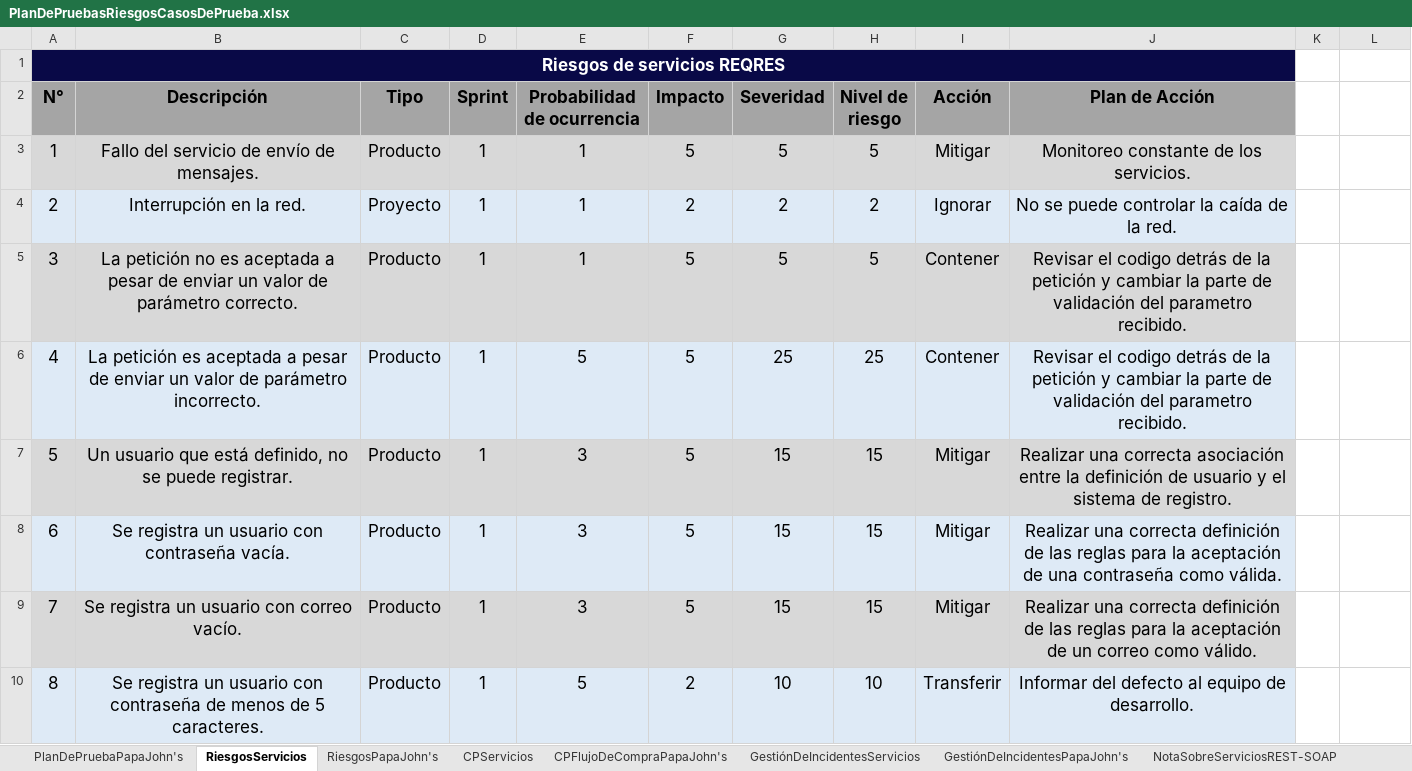
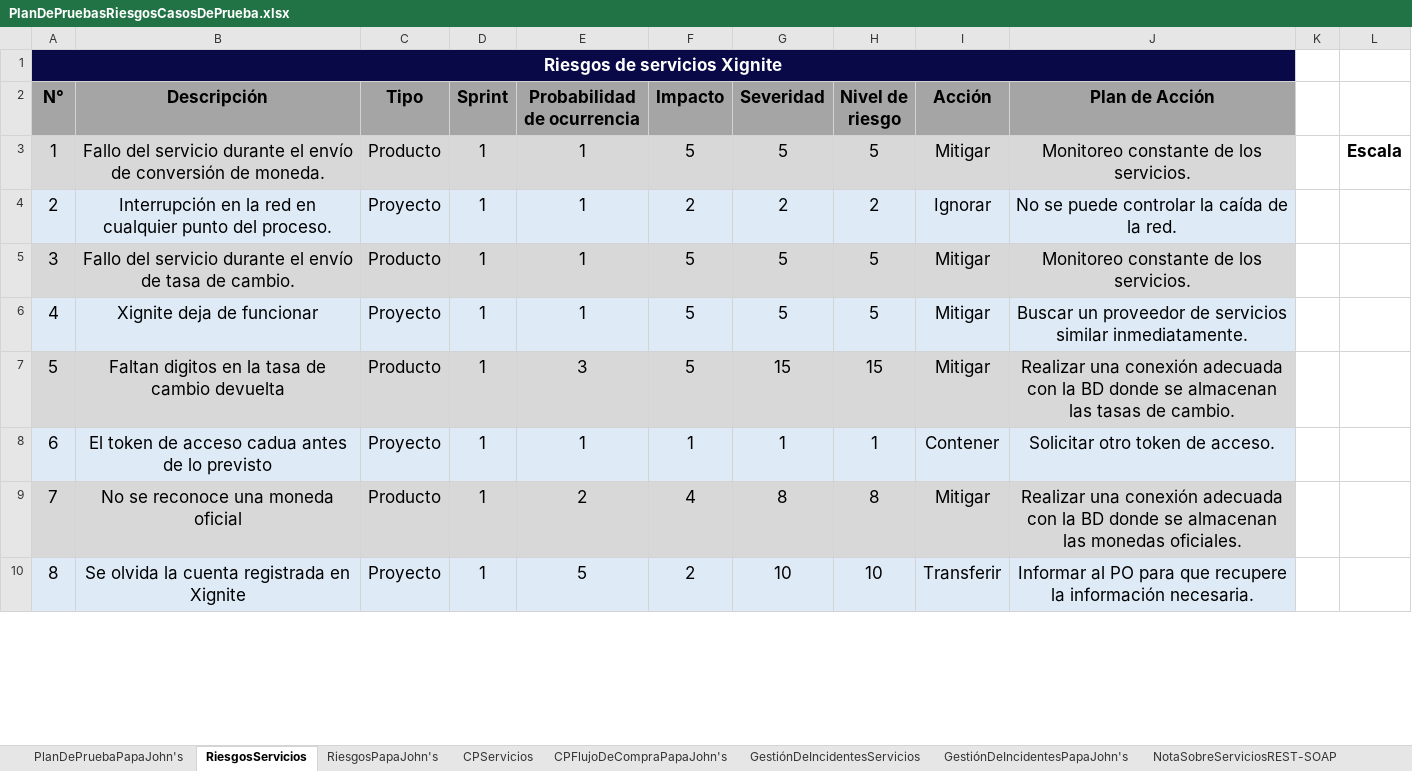
Before and after one commit to training-practice-sofkau/C1-2023-QA-Calidad-RF, an Excel workbook: PlanDePruebasRiesgosCasosDePrueba.xlsx, sheet RiesgosServicios, drawn as a sheet; only a part is shown; values as stored, in another font and other column widths than the file's, no borders; charts and pictures and conditional formats not drawn; the diff covers the shown part only; the diff names each change by its address in the sheet, - before the commit and + after, or states it on an @@ line.

```diff
--- a/PlanDePruebasRiesgosCasosDePrueba.xlsx (sheet RiesgosServicios)
+++ b/PlanDePruebasRiesgosCasosDePrueba.xlsx (sheet RiesgosServicios)
-A1 (N°): Riesgos de servicios REQRES
+A1 (N°): Riesgos de servicios Xignite
-B3 (Descripción): …del servicio de envío de mensajes.
+B3 (Descripción): …del servicio durante el envío de conversión de moneda.
-L3: (empty)
+L3: Escala
-B4 (Descripción): Interrupción en la red.
+B4 (Descripción): Interrupción en la red en cualquier punto del proceso.
-B5 (Descripción): La petición no es aceptada a pesar de enviar un valor de parámetro correcto.
+B5 (Descripción): Fallo del servicio durante el envío de tasa de cambio.
-I5:I6 (Acción): Contener
+I5:I6 (Acción): Mitigar
-J5 (Plan de Acción): Revisar el codigo detrás de la petición y cambiar la parte de validación del parametro recibido.
+J5 (Plan de Acción): Monitoreo constante de los servicios.
-B6 (Descripción): La petición es aceptada a pesar de enviar un valor de parámetro incorrecto.
+B6 (Descripción): Xignite deja de funcionar
-C6 (Tipo): Producto
+C6 (Tipo): Proyecto
-E6 (Probabilidad de ocurrencia): 5
+E6 (Probabilidad de ocurrencia): 1
-G6 (Severidad): 25
+G6 (Severidad): 5
-H6 (Nivel de riesgo): 25
+H6 (Nivel de riesgo): 5
-J6 (Plan de Acción): Revisar el codigo detrás de la petición y cambiar la parte de validación del parametro recibido.
+J6 (Plan de Acción): Buscar un proveedor de servicios similar inmediatamente.
-B7 (Descripción): Un usuario que está definido, no se puede registrar.
+B7 (Descripción): Faltan digitos en la tasa de cambio devuelta
-J7 (Plan de Acción): Realizar una correcta asociación entre la definición de usuario y el sistema de registro.
+J7 (Plan de Acción): Realizar una conexión adecuada con la BD donde se almacenan las tasas de cambio.
-B8 (Descripción): Se registra un usuario con contraseña vacía.
+B8 (Descripción): El token de acceso cadua antes de lo previsto
-C8 (Tipo): Producto
+C8 (Tipo): Proyecto
-E8 (Probabilidad de ocurrencia): 3
+E8 (Probabilidad de ocurrencia): 1
-F8 (Impacto): 5
+F8 (Impacto): 1
-G8 (Severidad): 15
+G8 (Severidad): 1
-H8 (Nivel de riesgo): 15
+H8 (Nivel de riesgo): 1
-I8 (Acción): Mitigar
+I8 (Acción): Contener
-J8 (Plan de Acción): Realizar una correcta definición de las reglas para la aceptación de una contraseña como válida.
+J8 (Plan de Acción): Solicitar otro token de acceso.
-B9 (Descripción): Se registra un usuario con correo vacío.
+B9 (Descripción): No se reconoce una moneda oficial
-E9 (Probabilidad de ocurrencia): 3
+E9 (Probabilidad de ocurrencia): 2
-F9 (Impacto): 5
+F9 (Impacto): 4
-G9 (Severidad): 15
+G9 (Severidad): 8
-H9 (Nivel de riesgo): 15
+H9 (Nivel de riesgo): 8
-J9 (Plan de Acción): Realizar una correcta definición de las reglas para la aceptación de un correo como válido.
+J9 (Plan de Acción): Realizar una conexión adecuada con la BD donde se almacenan las monedas oficiales.
-B10 (Descripción): Se registra un usuario con contraseña de menos de 5 caracteres.
+B10 (Descripción): Se olvida la cuenta registrada en Xignite
-C10 (Tipo): Producto
+C10 (Tipo): Proyecto
-J10 (Plan de Acción): Informar del defecto al equipo de desarrollo.
+J10 (Plan de Acción): Informar al PO para que recupere la información necesaria.
```
Also changed, not shown: 55 edited cells and cell formats elsewhere in this sheet, sheet GestiónDeIncidentesPapaJohn's, sheet GestiónDeIncidentesServicios, sheet RiesgosPapaJohn's, sheet CPServicios, sheet PlanDePruebaPapaJohn's, charts or pictures.
